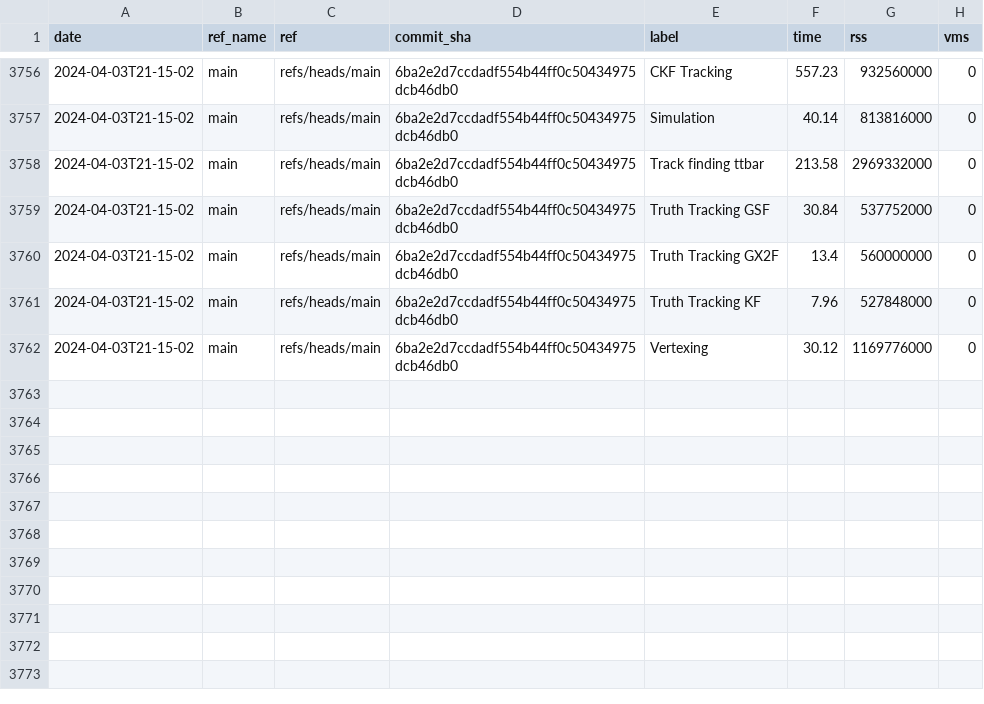
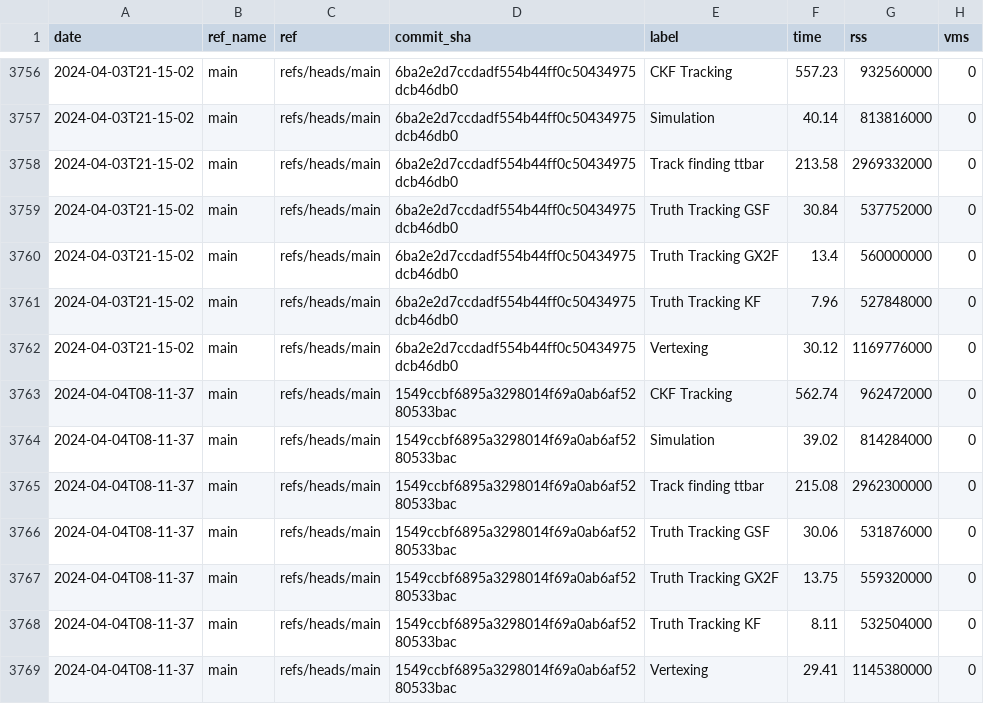
Before and after one commit to acts-project/runtime_metrics, a CSV file: metrics.csv, drawn as a sheet; only a part is shown, gaps mark what is left out.

```diff
--- a/metrics.csv
+++ b/metrics.csv
@@ -3762 +3762,8 @@ date,ref_name,ref,commit_sha,label,time,rss,vms
 2024-04-03T21-15-02,main,refs/heads/main,6ba2e2d7ccdadf554b44ff0c50434975dcb46db0,Vertexing,30.12,1169776000,0
+2024-04-04T08-11-37,main,refs/heads/main,1549ccbf6895a3298014f69a0ab6af5280533bac,CKF Tracking,562.74,962472000,0
+2024-04-04T08-11-37,main,refs/heads/main,1549ccbf6895a3298014f69a0ab6af5280533bac,Simulation,39.02,814284000,0
+2024-04-04T08-11-37,main,refs/heads/main,1549ccbf6895a3298014f69a0ab6af5280533bac,Track finding ttbar,215.08,2962300000,0
+2024-04-04T08-11-37,main,refs/heads/main,1549ccbf6895a3298014f69a0ab6af5280533bac,Truth Tracking GSF,30.06,531876000,0
+2024-04-04T08-11-37,main,refs/heads/main,1549ccbf6895a3298014f69a0ab6af5280533bac,Truth Tracking GX2F,13.75,559320000,0
+2024-04-04T08-11-37,main,refs/heads/main,1549ccbf6895a3298014f69a0ab6af5280533bac,Truth Tracking KF,8.11,532504000,0
+2024-04-04T08-11-37,main,refs/heads/main,1549ccbf6895a3298014f69a0ab6af5280533bac,Vertexing,29.41,1145380000,0
```
